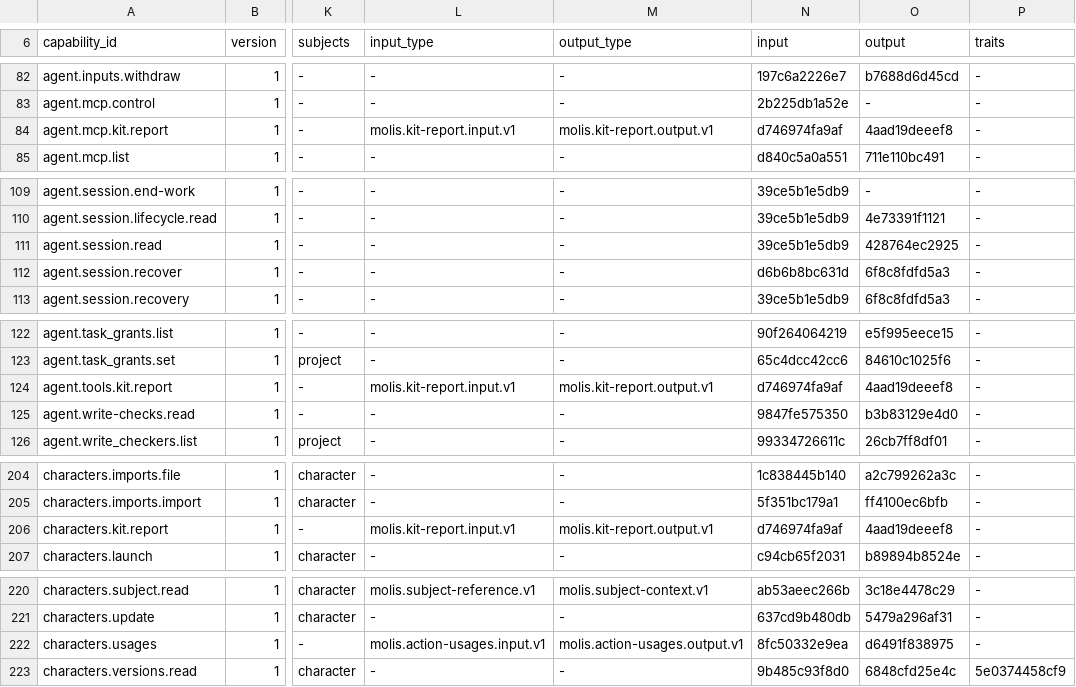
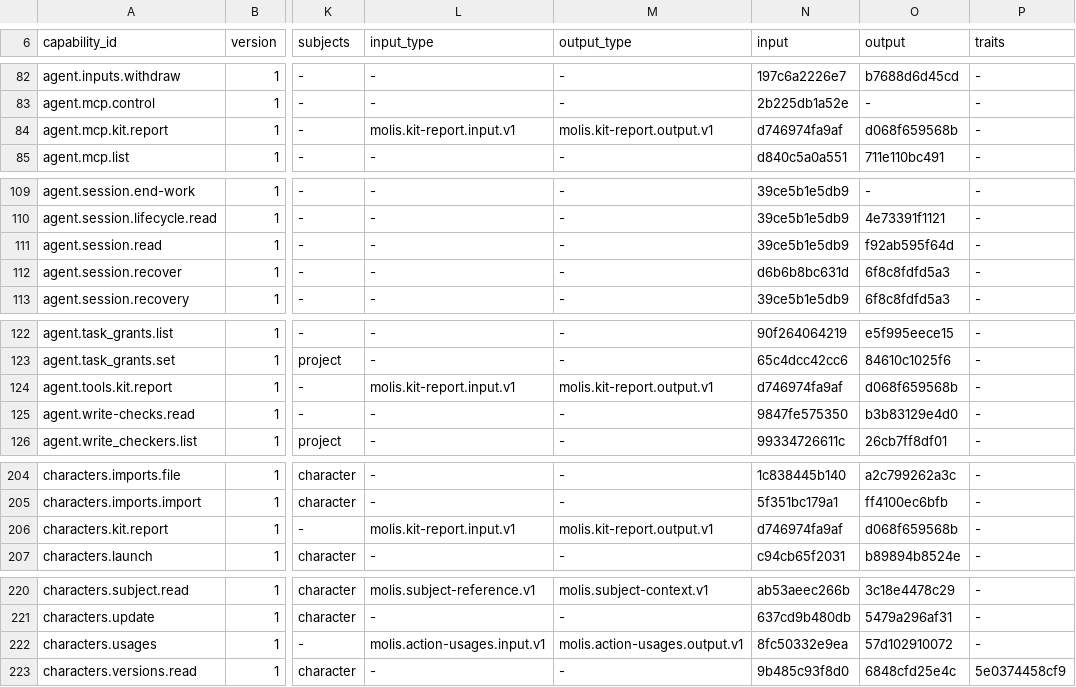
Before and after one commit to molis-ai/molis-work, a TSV file: tooling/gates/actions/host-actions.tsv, drawn as a sheet; only a part is shown, gaps mark what is left out; the diff covers the shown part only; the diff names each change by its address in the sheet, - before the commit and + after, or states it on an @@ line.

```diff
--- a/tooling/gates/actions/host-actions.tsv
+++ b/tooling/gates/actions/host-actions.tsv
-O84 (output): 4aad19deeef8
+O84 (output): d068f659568b
-O111 (output): 428764ec2925
+O111 (output): f92ab595f64d
-O124 (output): 4aad19deeef8
+O124 (output): d068f659568b
-O206 (output): 4aad19deeef8
+O206 (output): d068f659568b
-O222 (output): d6491f838975
+O222 (output): 57d102910072
```
Also changed, not shown: 15 edited cells elsewhere in this file, 2 other files.
